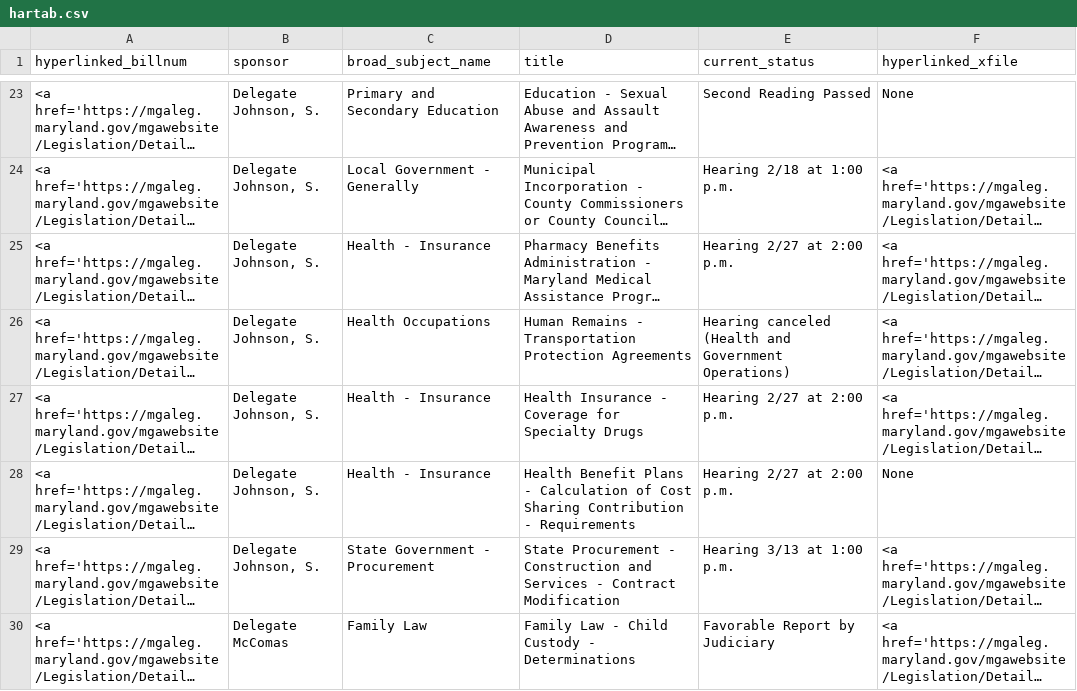
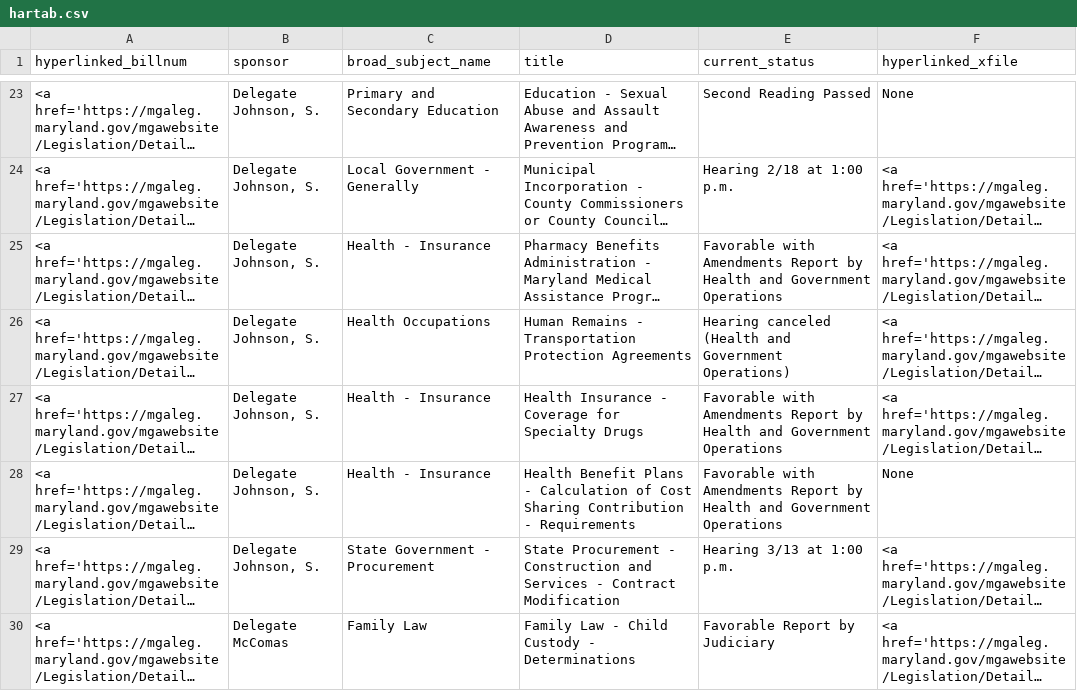
Before and after one commit to Baltimore-Sun/md-ga-bill-tracker, a CSV file: hartab.csv, drawn as a sheet; only a part is shown, gaps mark what is left out; long unchanged cells end in …; the diff names each change by its address in the sheet, - before the commit and + after, or states it on an @@ line.

```diff
--- a/hartab.csv
+++ b/hartab.csv
-E25 (current_status): Hearing 2/27 at 2:00 p.m.
+E25 (current_status): Favorable with Amendments Report by Health and Government Operations
-E27:E28 (current_status): Hearing 2/27 at 2:00 p.m.
+E27:E28 (current_status): Favorable with Amendments Report by Health and Government Operations
```
Also changed, not shown: aatab.csv, howtab.csv.
